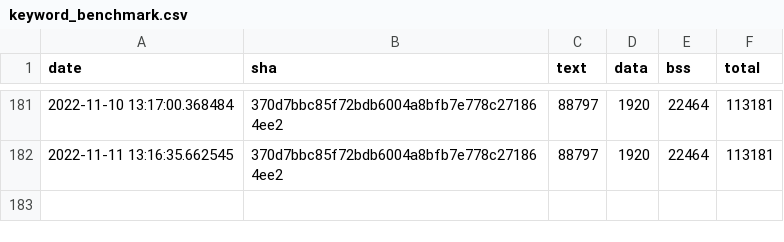
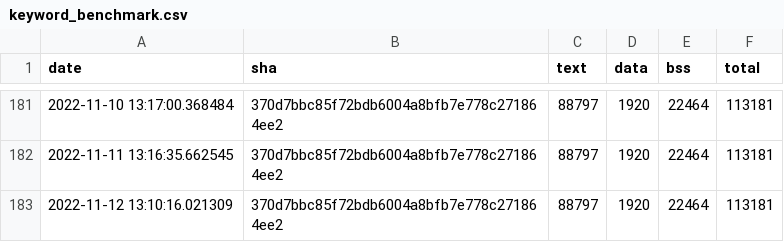
Before and after one commit to jwithers/tflite-micro, a CSV file: data/continuous_builds/size_profiling/linux_x86_64_release/keyword_benchmark.csv, drawn as a sheet; only a part is shown, gaps mark what is left out; the diff names each change by its address in the sheet, - before the commit and + after, or states it on an @@ line.

Commit message:
Automated binary size log update

```diff
--- a/data/continuous_builds/size_profiling/linux_x86_64_release/keyword_benchmark.csv
+++ b/data/continuous_builds/size_profiling/linux_x86_64_release/keyword_benchmark.csv
+row 183: 2022-11-12 13:10:16.021309 | 370d7bbc85f72bdb6004a8bfb7e778c271864ee2 | 88797 | 1920 | 22464 | 113181
```
Also changed, not shown: data/continuous_builds/size_profiling/linux_x86_64_release/baseline_memory_footprint.csv, data/continuous_builds/size_profiling/linux_x86_64_release/interpreter_memory_footprint.csv, 3 other files.
